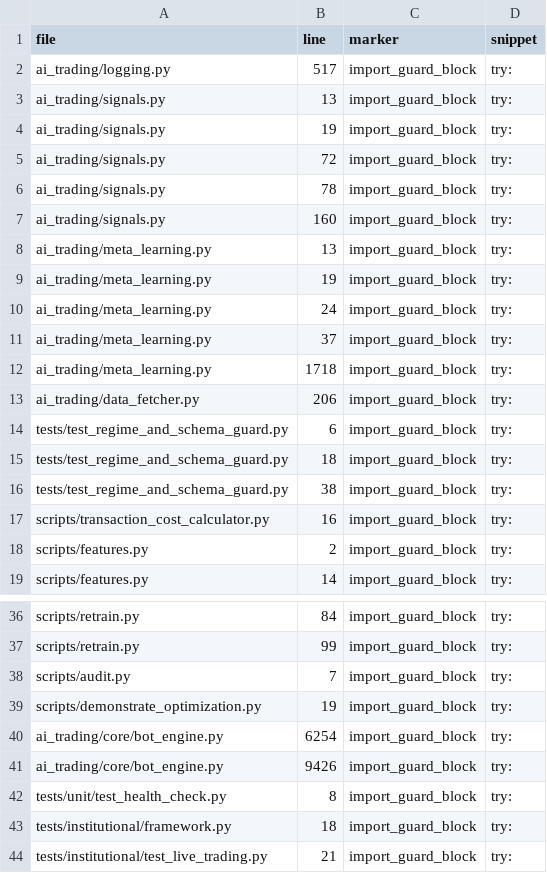
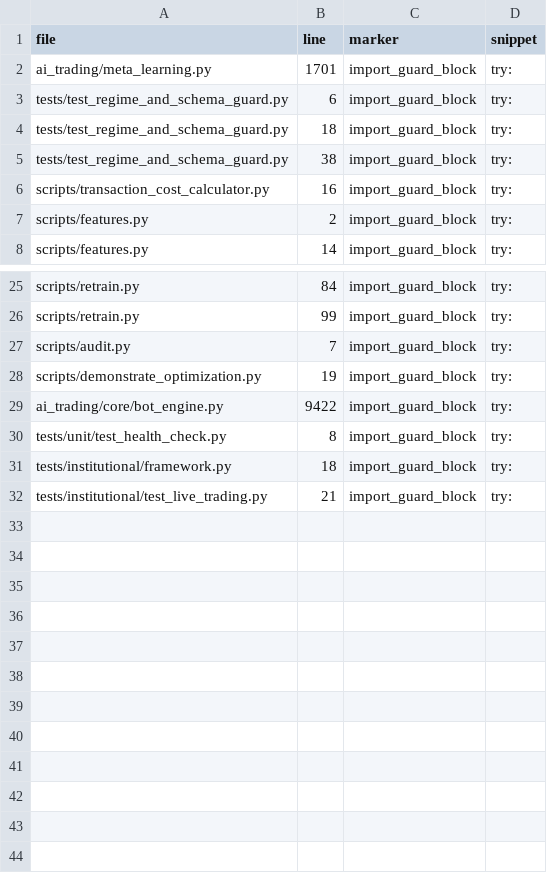
Before and after one commit to dmorazzini23/ai-trading-bot, a CSV file: tools/out/import_guards.csv, drawn as a sheet; only a part is shown, gaps mark what is left out.

```diff
--- a/tools/out/import_guards.csv
+++ b/tools/out/import_guards.csv
@@ -1,14 +1,3 @@
 file,line,marker,snippet
-ai_trading/logging.py,517,import_guard_block,    try:
-ai_trading/signals.py,13,import_guard_block,try:
-ai_trading/signals.py,19,import_guard_block,try:
-ai_trading/signals.py,72,import_guard_block,try:
-ai_trading/signals.py,78,import_guard_block,try:
-ai_trading/signals.py,160,import_guard_block,try:
-ai_trading/meta_learning.py,13,import_guard_block,try:
-ai_trading/meta_learning.py,19,import_guard_block,try:
-ai_trading/meta_learning.py,24,import_guard_block,try:
-ai_trading/meta_learning.py,37,import_guard_block,try:
-ai_trading/meta_learning.py,1718,import_guard_block,try:
-ai_trading/data_fetcher.py,206,import_guard_block,try:
+ai_trading/meta_learning.py,1701,import_guard_block,    try:
 tests/test_regime_and_schema_guard.py,6,import_guard_block,    try:
@@ -39,4 +28,3 @@ scripts/audit.py,7,import_guard_block,try:
 scripts/demonstrate_optimization.py,19,import_guard_block,try:
-ai_trading/core/bot_engine.py,6254,import_guard_block,    try:
-ai_trading/core/bot_engine.py,9426,import_guard_block,                try:
+ai_trading/core/bot_engine.py,9422,import_guard_block,                try:
 tests/unit/test_health_check.py,8,import_guard_block,    try:
```
Also changed, not shown: tools/out/compile_errors.csv, tools/out/markers_all.csv, 10 other files.
